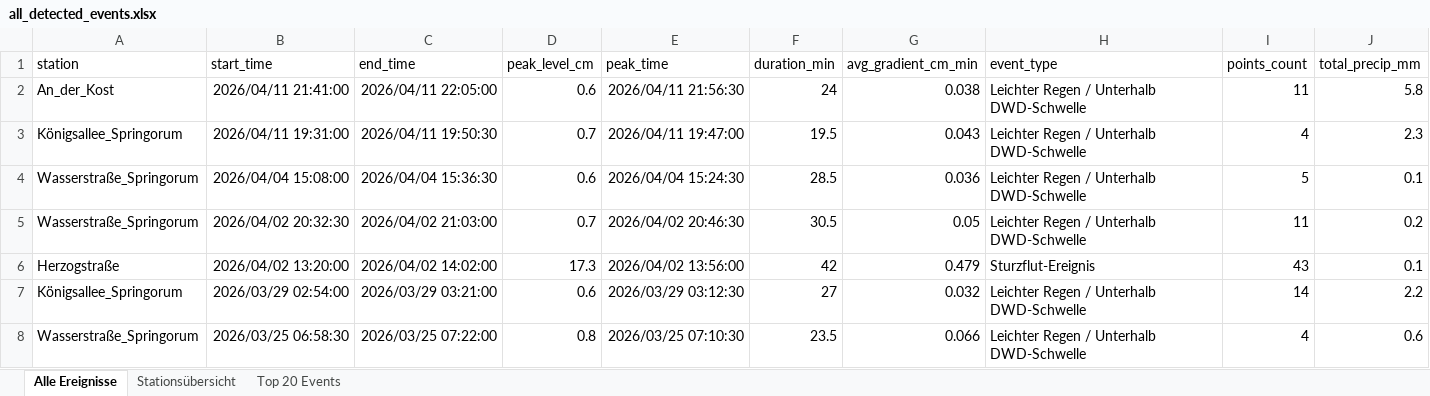
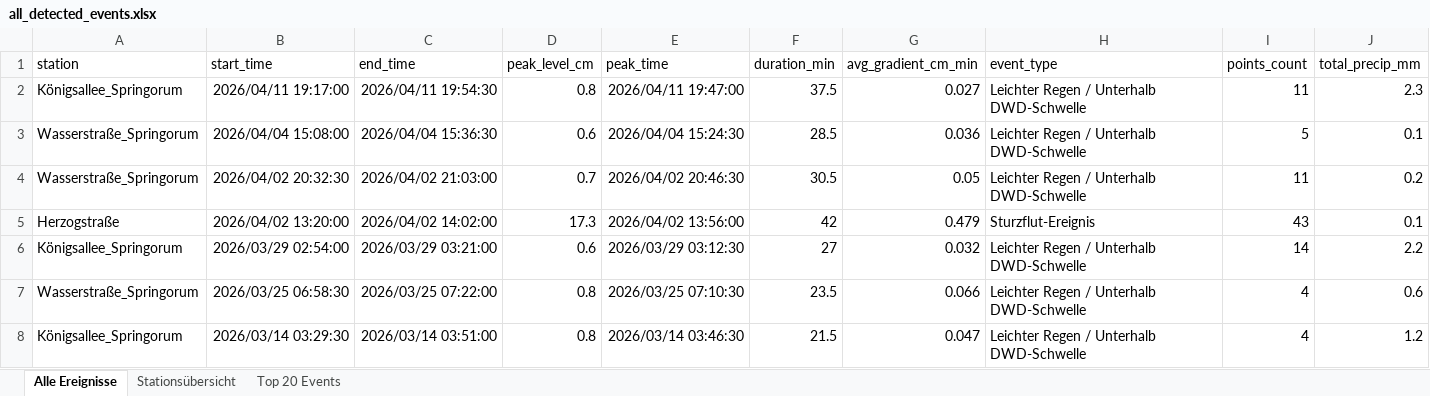
Before and after one commit to anihot/SCIU_THALESruhr, an Excel workbook: data/output/all_detected_events.xlsx, sheet Alle Ereignisse, drawn as a sheet; only a part is shown; the shorter side is filled out with more unchanged rows; values as stored, in another font and other column widths than the file's, no borders; table styles not drawn; removed rows and columns are numbered as before the commit, all else as after; rows hold the shown columns only; the diff names each change by its address in the sheet, - before the commit and + after, or states it on an @@ line.

```diff
--- a/data/output/all_detected_events.xlsx (sheet Alle Ereignisse)
+++ b/data/output/all_detected_events.xlsx (sheet Alle Ereignisse)
-row 2: An_der_Kost | 2026/04/11 21:41:00 | 2026/04/11 22:05:00 | 0.6 | 2026/04/11 21:56:30 | 24 | 0.038 | Leichter Regen / Unterhalb DWD-Schwelle | 11 | 5.8
-B2 (start_time): 2026/04/11 19:31:00
+B2 (start_time): 2026/04/11 19:17:00
-C2 (end_time): 2026/04/11 19:50:30
+C2 (end_time): 2026/04/11 19:54:30
-D2 (peak_level_cm): 0.7
+D2 (peak_level_cm): 0.8
-F2 (duration_min): 19.5
+F2 (duration_min): 37.5
-G2 (avg_gradient_cm_min): 0.043
+G2 (avg_gradient_cm_min): 0.027
-I2 (points_count): 4
+I2 (points_count): 11
```
Also changed, not shown: sheet Stationsübersicht, 36 other files.
